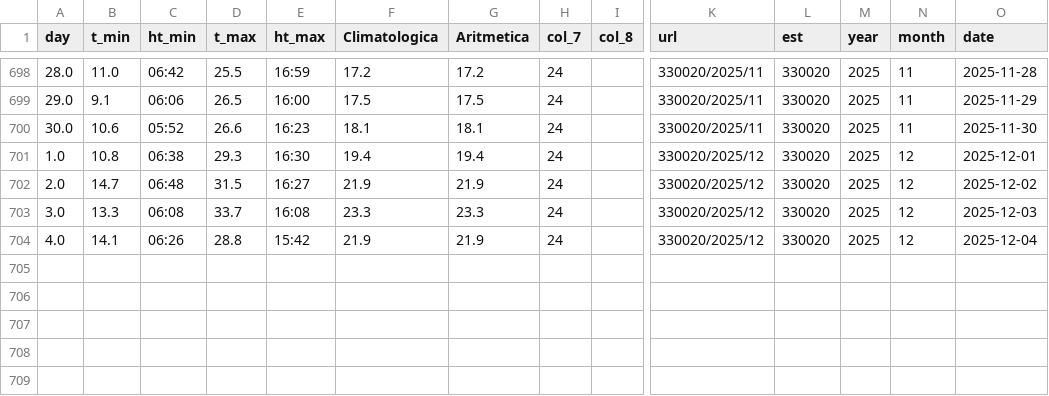
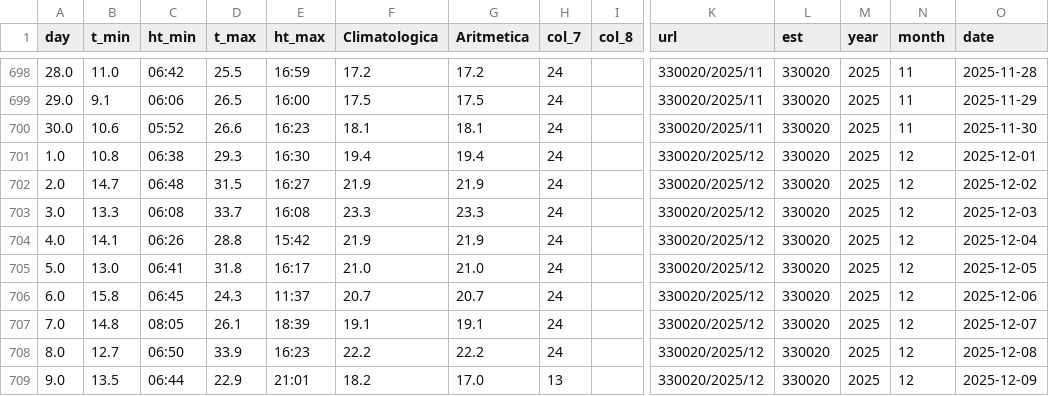
Before and after one commit to santiagofh/Dashboard-Temperatura-Urgencias, a CSV file: data_temperatura/tmm_historico_2024.csv, drawn as a sheet; only a part is shown, gaps mark what is left out; rows hold the shown columns only; the diff names each change by its address in the sheet, - before the commit and + after, or states it on an @@ line.

```diff
--- a/data_temperatura/tmm_historico_2024.csv
+++ b/data_temperatura/tmm_historico_2024.csv
+row 705: 5.0 | 13.0 | 06:41 | 31.8 | 16:17 | 21.0 | 21.0 | 24 |  | 330020/2025/12 | 330020 | 2025 | 12 | 2025-12-05
+row 706: 6.0 | 15.8 | 06:45 | 24.3 | 11:37 | 20.7 | 20.7 | 24 |  | 330020/2025/12 | 330020 | 2025 | 12 | 2025-12-06
+row 707: 7.0 | 14.8 | 08:05 | 26.1 | 18:39 | 19.1 | 19.1 | 24 |  | 330020/2025/12 | 330020 | 2025 | 12 | 2025-12-07
+row 708: 8.0 | 12.7 | 06:50 | 33.9 | 16:23 | 22.2 | 22.2 | 24 |  | 330020/2025/12 | 330020 | 2025 | 12 | 2025-12-08
+row 709: 9.0 | 13.5 | 06:44 | 22.9 | 21:01 | 18.2 | 17.0 | 13 |  | 330020/2025/12 | 330020 | 2025 | 12 | 2025-12-09
```
Also changed, not shown: 1 other file.
